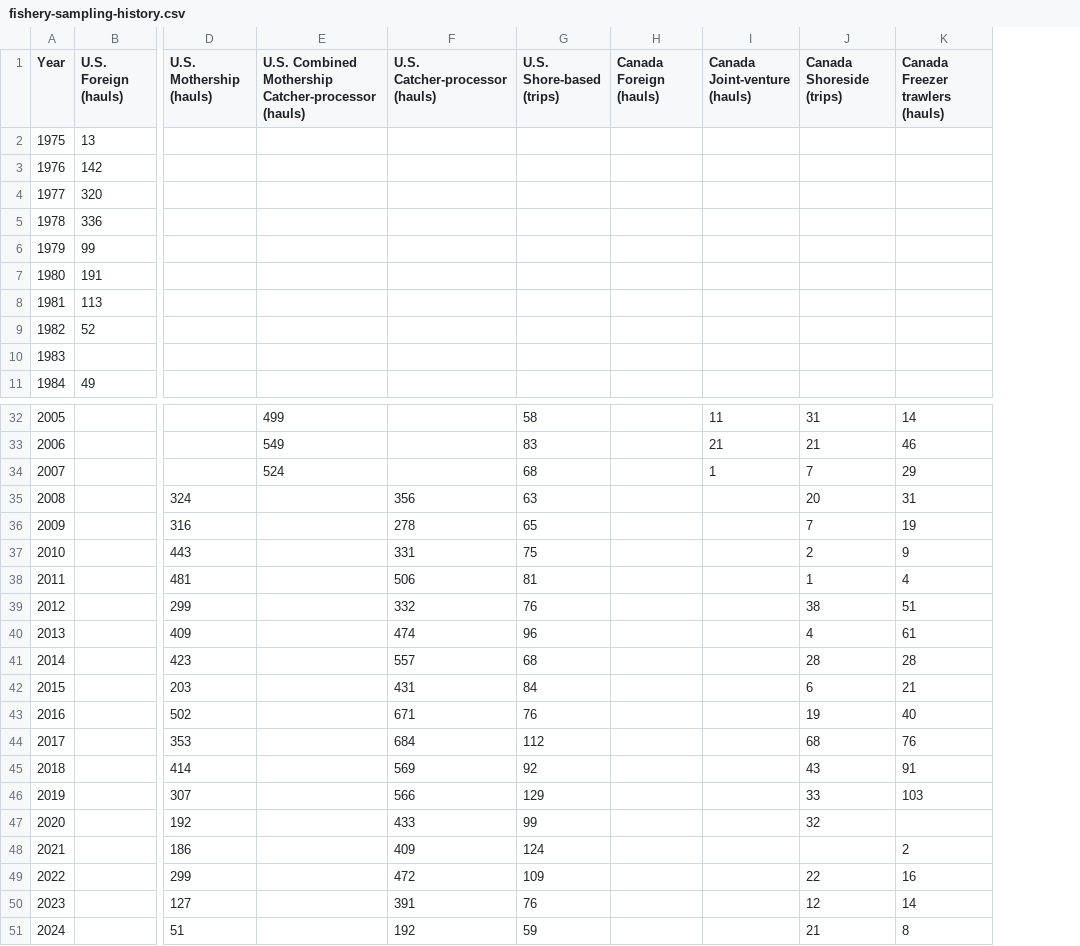
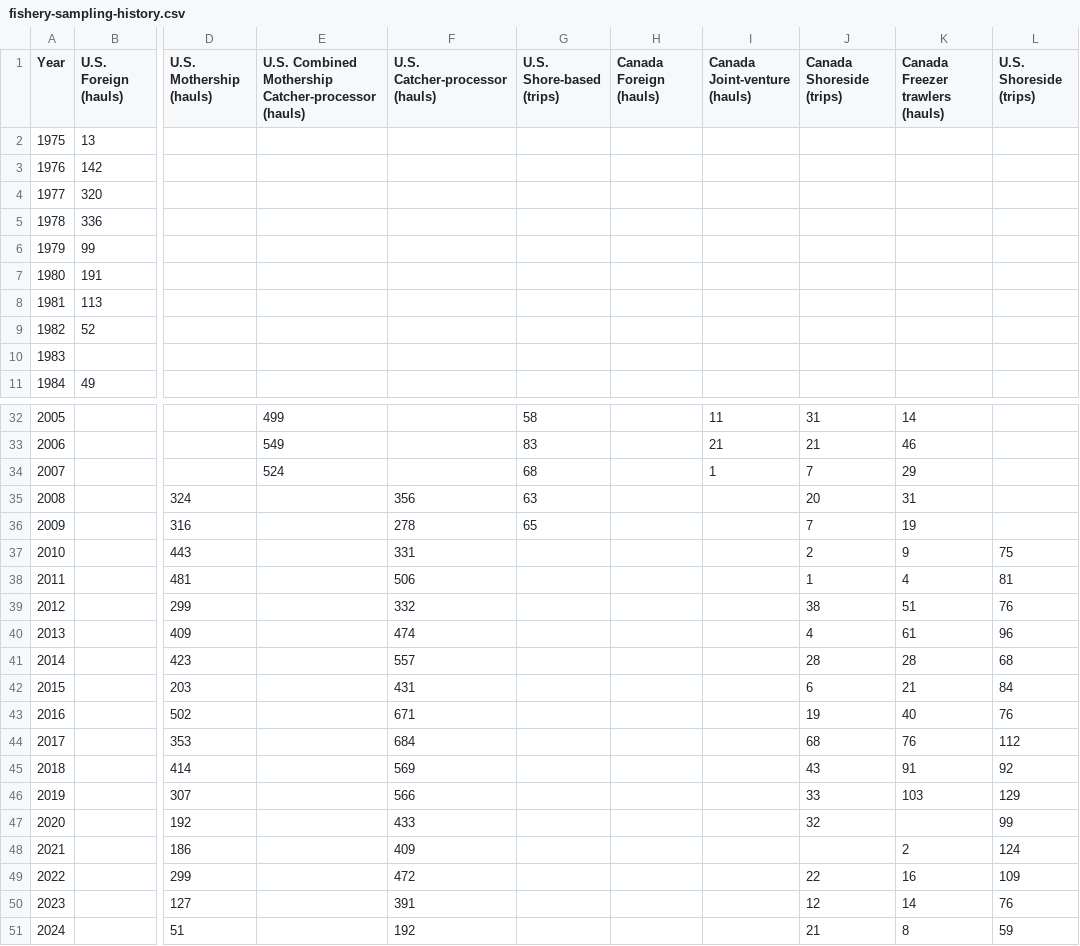
Before and after one commit to pacific-hake/hake-assessment, a CSV file: data-tables/fishery-sampling-history.csv, drawn as a sheet; only a part is shown, gaps mark what is left out; the diff names each change by its address in the sheet, - before the commit and + after, or states it on an @@ line.

Commit message:
Mods to fishery sampling (I didn't chage this)

```diff
--- a/data-tables/fishery-sampling-history.csv
+++ b/data-tables/fishery-sampling-history.csv
+column L (U.S. Shoreside (trips)), rows 37-51: 75 | 81 | 76 | 96 | 68 | 84 | 76 | 112 | 92 | 129 | 99 | 124 | 109 | 76 | 59
-G37 (U.S. Shore-based (trips)): 75
+G37 (U.S. Shore-based (trips)): (empty)
-G38 (U.S. Shore-based (trips)): 81
+G38 (U.S. Shore-based (trips)): (empty)
-G39 (U.S. Shore-based (trips)): 76
+G39 (U.S. Shore-based (trips)): (empty)
-G40 (U.S. Shore-based (trips)): 96
+G40 (U.S. Shore-based (trips)): (empty)
-G41 (U.S. Shore-based (trips)): 68
+G41 (U.S. Shore-based (trips)): (empty)
-G42 (U.S. Shore-based (trips)): 84
+G42 (U.S. Shore-based (trips)): (empty)
-G43 (U.S. Shore-based (trips)): 76
+G43 (U.S. Shore-based (trips)): (empty)
-G44 (U.S. Shore-based (trips)): 112
+G44 (U.S. Shore-based (trips)): (empty)
-G45 (U.S. Shore-based (trips)): 92
+G45 (U.S. Shore-based (trips)): (empty)
-G46 (U.S. Shore-based (trips)): 129
+G46 (U.S. Shore-based (trips)): (empty)
-G47 (U.S. Shore-based (trips)): 99
+G47 (U.S. Shore-based (trips)): (empty)
-G48 (U.S. Shore-based (trips)): 124
+G48 (U.S. Shore-based (trips)): (empty)
-G49 (U.S. Shore-based (trips)): 109
+G49 (U.S. Shore-based (trips)): (empty)
-G50 (U.S. Shore-based (trips)): 76
+G50 (U.S. Shore-based (trips)): (empty)
-G51 (U.S. Shore-based (trips)): 59
+G51 (U.S. Shore-based (trips)): (empty)
```
